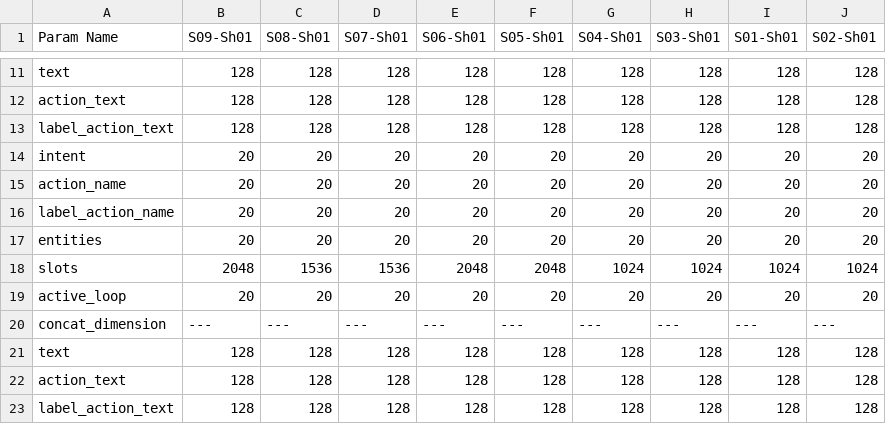
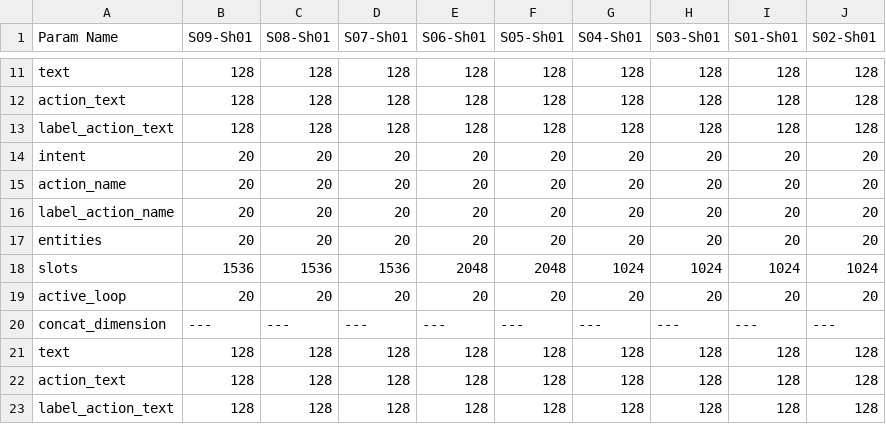
Before and after one commit to sysang/the-english-parrot, a CSV file: TrainingLab/ted_policy_configuration_parameters-sheet01.csv, drawn as a sheet; only a part is shown, gaps mark what is left out.

```diff
--- a/TrainingLab/ted_policy_configuration_parameters-sheet01.csv
+++ b/TrainingLab/ted_policy_configuration_parameters-sheet01.csv
@@ -17,3 +17,3 @@ label_action_name             ,          20,          20,          20,
 entities                      ,          20,          20,          20,          20,          20,          20,          20,          20,          20
-slots                         ,        2048,        1536,        1536,        2048,        2048,        1024,        1024,        1024,        1024
+slots                         ,        1536,        1536,        1536,        2048,        2048,        1024,        1024,        1024,        1024
 active_loop                   ,          20,          20,          20,          20,          20,          20,          20,          20,          20
```
Also changed, not shown: TrainingLab/ted_policy_performance_happy_path.csv, 4 other files.
